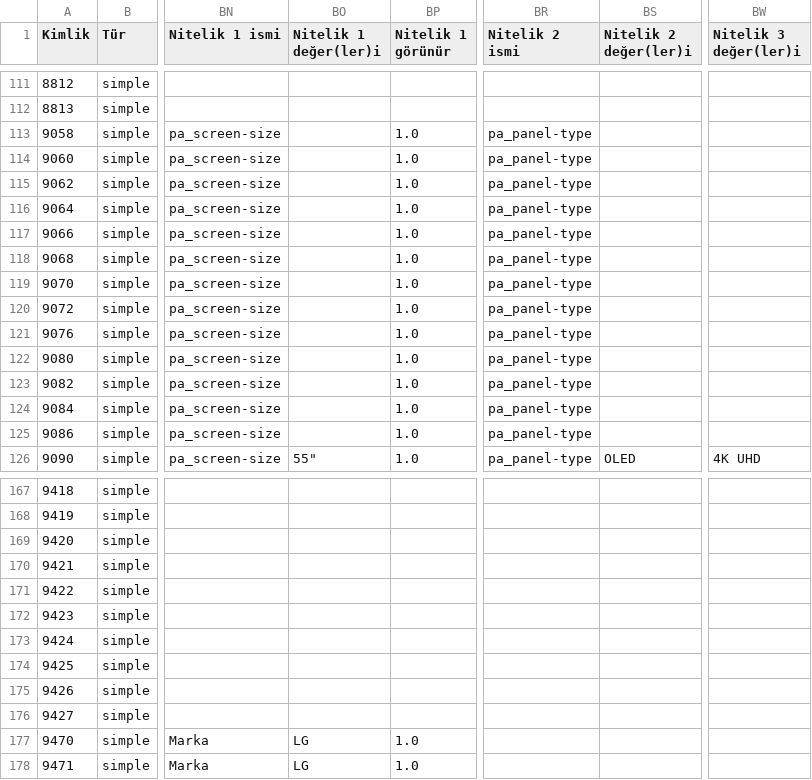
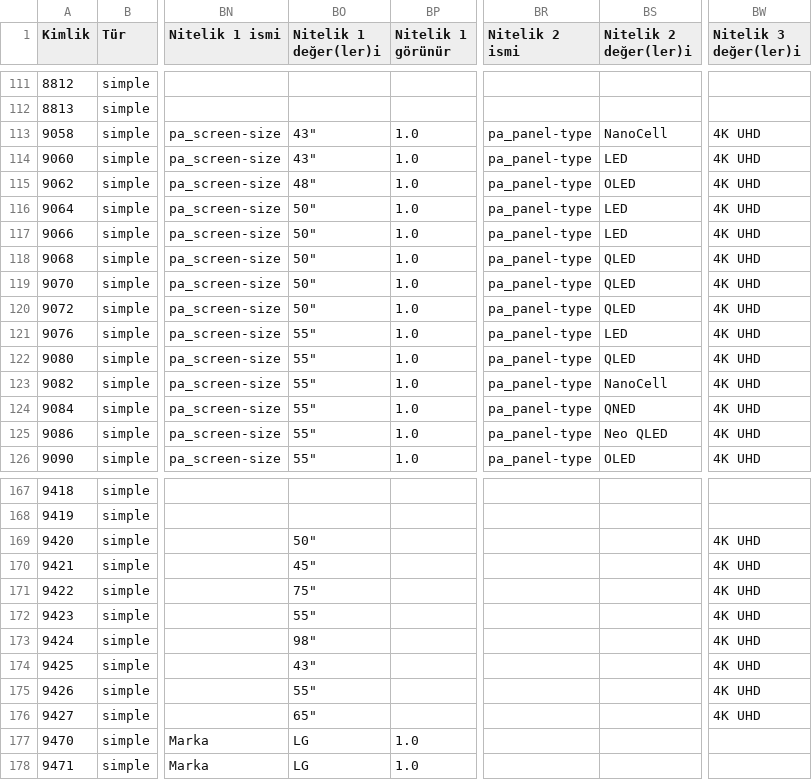
Before and after one commit to gilanli89/zorluplus, a CSV file: public/data/products.csv, drawn as a sheet; only a part is shown, gaps mark what is left out; the diff covers the shown part only; the diff names each change by its address in the sheet, - before the commit and + after, or states it on an @@ line.

```diff
--- a/public/data/products.csv
+++ b/public/data/products.csv
-BO113:BO114 (Nitelik 1 değer(ler)i): (empty)
+BO113:BO114 (Nitelik 1 değer(ler)i): 43"
-BS113 (Nitelik 2 değer(ler)i): (empty)
+BS113 (Nitelik 2 değer(ler)i): NanoCell
-BW113:BW125 (Nitelik 3 değer(ler)i): (empty)
+BW113:BW125 (Nitelik 3 değer(ler)i): 4K UHD
-BS114 (Nitelik 2 değer(ler)i): (empty)
+BS114 (Nitelik 2 değer(ler)i): LED
-BO115 (Nitelik 1 değer(ler)i): (empty)
+BO115 (Nitelik 1 değer(ler)i): 48"
-BS115 (Nitelik 2 değer(ler)i): (empty)
+BS115 (Nitelik 2 değer(ler)i): OLED
-BO116:BO120 (Nitelik 1 değer(ler)i): (empty)
+BO116:BO120 (Nitelik 1 değer(ler)i): 50"
-BS116:BS117 (Nitelik 2 değer(ler)i): (empty)
+BS116:BS117 (Nitelik 2 değer(ler)i): LED
-BS118:BS120 (Nitelik 2 değer(ler)i): (empty)
+BS118:BS120 (Nitelik 2 değer(ler)i): QLED
-BO121:BO125 (Nitelik 1 değer(ler)i): (empty)
+BO121:BO125 (Nitelik 1 değer(ler)i): 55"
-BS121 (Nitelik 2 değer(ler)i): (empty)
+BS121 (Nitelik 2 değer(ler)i): LED
-BS122 (Nitelik 2 değer(ler)i): (empty)
+BS122 (Nitelik 2 değer(ler)i): QLED
-BS123 (Nitelik 2 değer(ler)i): (empty)
+BS123 (Nitelik 2 değer(ler)i): NanoCell
-BS124 (Nitelik 2 değer(ler)i): (empty)
+BS124 (Nitelik 2 değer(ler)i): QNED
-BS125 (Nitelik 2 değer(ler)i): (empty)
+BS125 (Nitelik 2 değer(ler)i): Neo QLED
-BO169 (Nitelik 1 değer(ler)i): (empty)
+BO169 (Nitelik 1 değer(ler)i): 50"
-BW169:BW176 (Nitelik 3 değer(ler)i): (empty)
+BW169:BW176 (Nitelik 3 değer(ler)i): 4K UHD
-BO170 (Nitelik 1 değer(ler)i): (empty)
+BO170 (Nitelik 1 değer(ler)i): 45"
-BO171 (Nitelik 1 değer(ler)i): (empty)
+BO171 (Nitelik 1 değer(ler)i): 75"
-BO172 (Nitelik 1 değer(ler)i): (empty)
+BO172 (Nitelik 1 değer(ler)i): 55"
-BO173 (Nitelik 1 değer(ler)i): (empty)
+BO173 (Nitelik 1 değer(ler)i): 98"
-BO174 (Nitelik 1 değer(ler)i): (empty)
+BO174 (Nitelik 1 değer(ler)i): 43"
-BO175 (Nitelik 1 değer(ler)i): (empty)
+BO175 (Nitelik 1 değer(ler)i): 55"
-BO176 (Nitelik 1 değer(ler)i): (empty)
+BO176 (Nitelik 1 değer(ler)i): 65"
```
Also changed, not shown: 6 edited cells elsewhere in this file.
